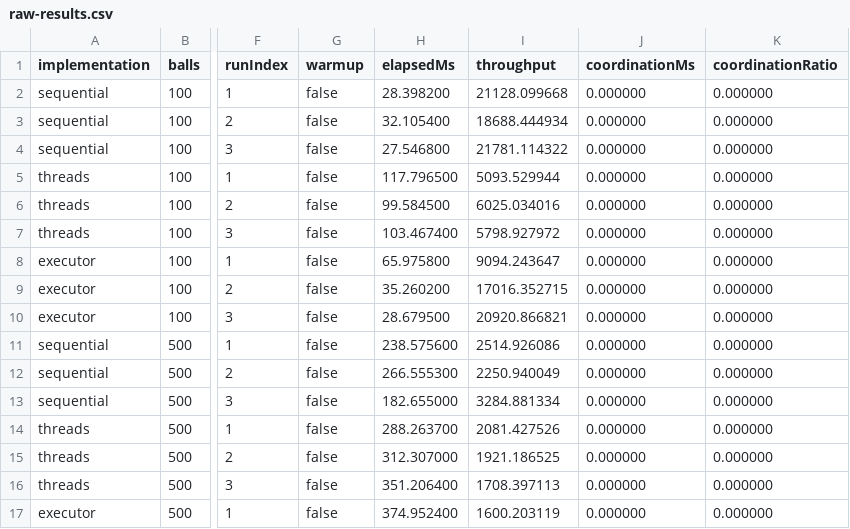
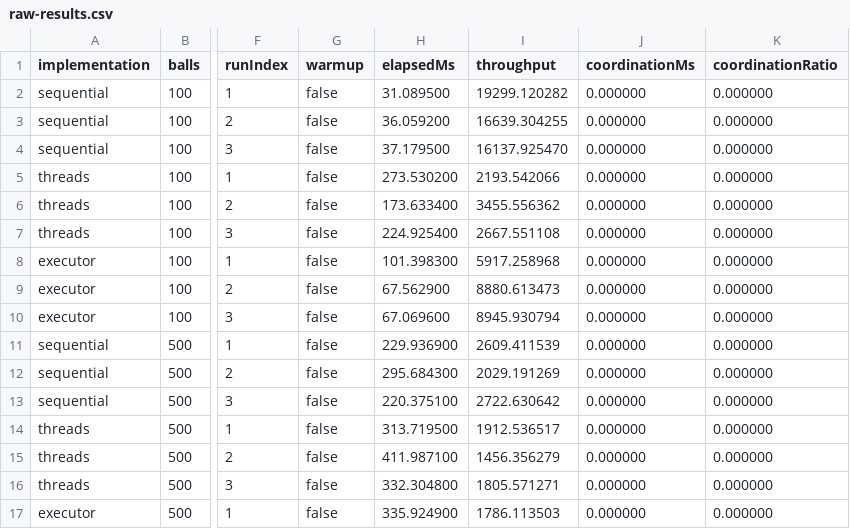
Before and after one commit to pcd-26/PCD-26, a CSV file: assignment-1/benchmarks/results/raw-results.csv, drawn as a sheet; only a part is shown, gaps mark what is left out; the diff covers the shown part only; the diff names each change by its address in the sheet, - before the commit and + after, or states it on an @@ line.

Commit message:
refactor(assignment-1): improve srp, dry, naming and modularity

```diff
--- a/assignment-1/benchmarks/results/raw-results.csv
+++ b/assignment-1/benchmarks/results/raw-results.csv
-H2 (elapsedMs): 28.398200
+H2 (elapsedMs): 31.089500
-I2 (throughput): 21128.099668
+I2 (throughput): 19299.120282
-H3 (elapsedMs): 32.105400
+H3 (elapsedMs): 36.059200
-I3 (throughput): 18688.444934
+I3 (throughput): 16639.304255
-H4 (elapsedMs): 27.546800
+H4 (elapsedMs): 37.179500
-I4 (throughput): 21781.114322
+I4 (throughput): 16137.925470
-H5 (elapsedMs): 117.796500
+H5 (elapsedMs): 273.530200
-I5 (throughput): 5093.529944
+I5 (throughput): 2193.542066
-H6 (elapsedMs): 99.584500
+H6 (elapsedMs): 173.633400
-I6 (throughput): 6025.034016
+I6 (throughput): 3455.556362
-H7 (elapsedMs): 103.467400
+H7 (elapsedMs): 224.925400
-I7 (throughput): 5798.927972
+I7 (throughput): 2667.551108
-H8 (elapsedMs): 65.975800
+H8 (elapsedMs): 101.398300
-I8 (throughput): 9094.243647
+I8 (throughput): 5917.258968
-H9 (elapsedMs): 35.260200
+H9 (elapsedMs): 67.562900
-I9 (throughput): 17016.352715
+I9 (throughput): 8880.613473
-H10 (elapsedMs): 28.679500
+H10 (elapsedMs): 67.069600
-I10 (throughput): 20920.866821
+I10 (throughput): 8945.930794
-H11 (elapsedMs): 238.575600
+H11 (elapsedMs): 229.936900
-I11 (throughput): 2514.926086
+I11 (throughput): 2609.411539
-H12 (elapsedMs): 266.555300
+H12 (elapsedMs): 295.684300
-I12 (throughput): 2250.940049
+I12 (throughput): 2029.191269
-H13 (elapsedMs): 182.655000
+H13 (elapsedMs): 220.375100
-I13 (throughput): 3284.881334
+I13 (throughput): 2722.630642
-H14 (elapsedMs): 288.263700
+H14 (elapsedMs): 313.719500
-I14 (throughput): 2081.427526
+I14 (throughput): 1912.536517
-H15 (elapsedMs): 312.307000
+H15 (elapsedMs): 411.987100
-I15 (throughput): 1921.186525
+I15 (throughput): 1456.356279
-H16 (elapsedMs): 351.206400
+H16 (elapsedMs): 332.304800
-I16 (throughput): 1708.397113
+I16 (throughput): 1805.571271
-H17 (elapsedMs): 374.952400
+H17 (elapsedMs): 335.924900
-I17 (throughput): 1600.203119
+I17 (throughput): 1786.113503
```
Also changed, not shown: 58 edited cells elsewhere in this file, assignment-1/benchmarks/results/aggregated-results.csv, assignment-1/benchmarks/results/environment.csv, 19 other files.
